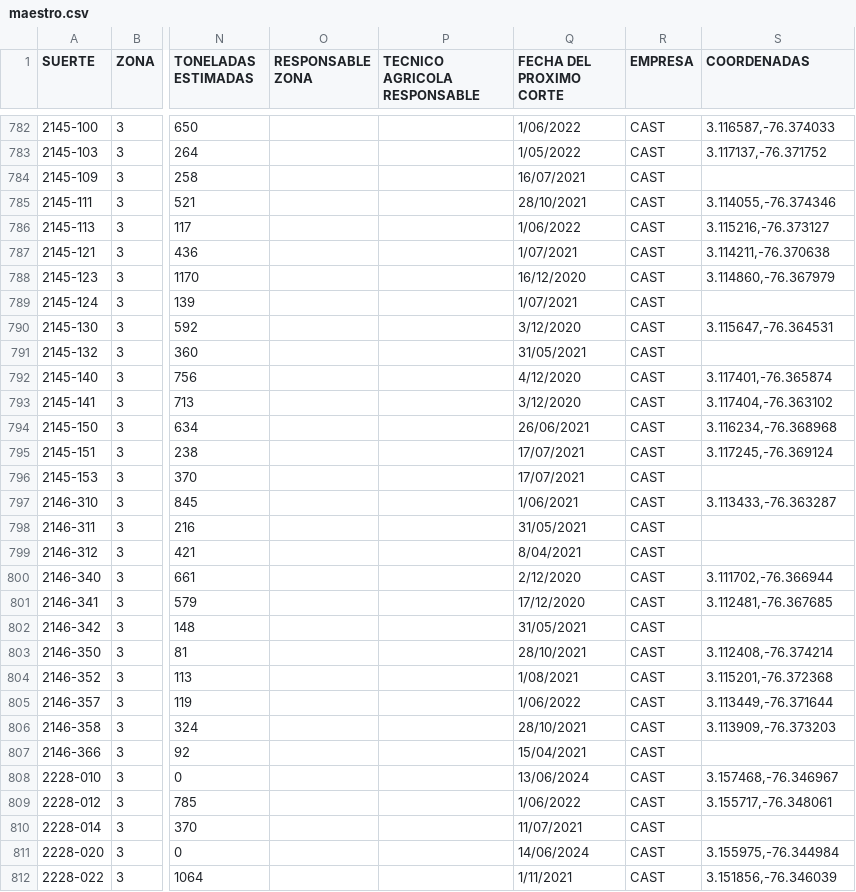
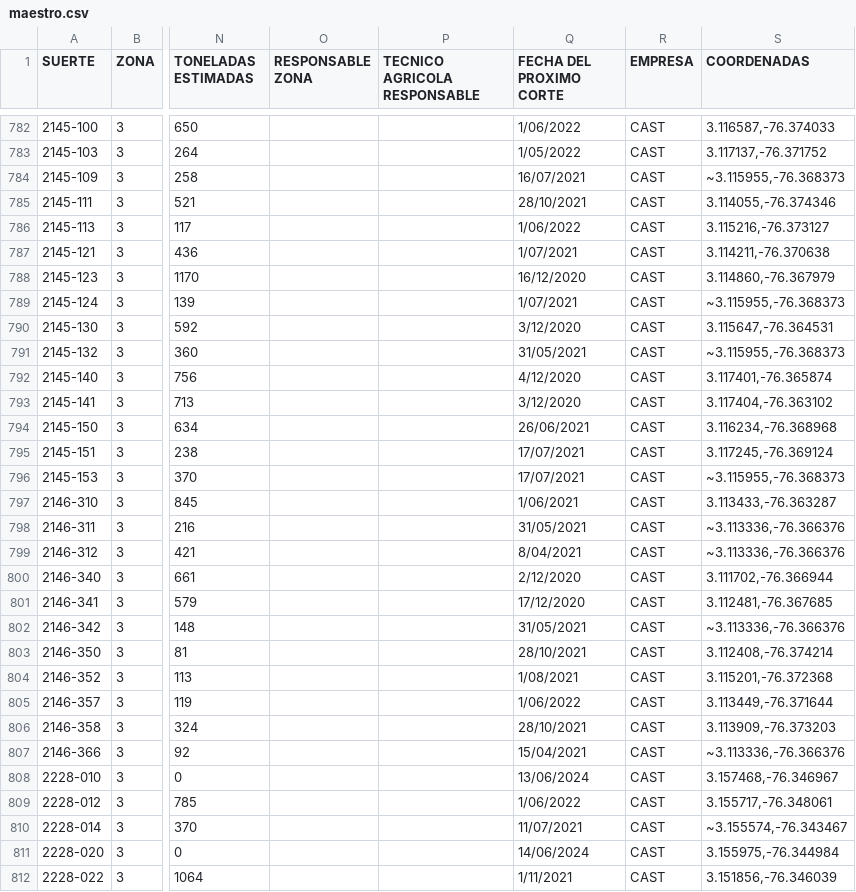
Before and after one commit to juancarloszuluagaranzon-afk/maestro-riopaila, a CSV file: maestro.csv, drawn as a sheet; only a part is shown, gaps mark what is left out; the diff covers the shown part only; the diff names each change by its address in the sheet, - before the commit and + after, or states it on an @@ line.

Commit message:
feat: completar las 73 suertes sin coordenada (5 exactas + 68 aproximadas)
Ahora las 1.489 suertes tienen ubicacion.

- 5 suertes de Riopaila se recuperan con coordenada EXACTA cruzando por
  sector-suerte (habia desajuste sec_ste vs sector+suerte en el GeoJSON).
- 68 suertes sin geometria propia se completan con ubicacion APROXIMADA =
  centroide de su sector, marcadas con prefijo "~" en la columna COORDENADAS.

La app distingue exacta de aproximada: en la tabla la aproximada muestra
"Aprox." (ambar) en vez de "Ubicacion"; en el detalle el boton dice "Ver en
Rio Map (aprox.)" con una nota que aclara que es el centroide del sector, no
el poligono exacto. El deep-link nombra la suerte como "Suerte X (aprox.)".

Bump v2.3.2 -> v2.3.3 (index.html, maestro.html, service-worker.js).

```diff
--- a/maestro.csv
+++ b/maestro.csv
-S784 (COORDENADAS): (empty)
+S784 (COORDENADAS): ~3.115955,-76.368373
-S789 (COORDENADAS): (empty)
+S789 (COORDENADAS): ~3.115955,-76.368373
-S791 (COORDENADAS): (empty)
+S791 (COORDENADAS): ~3.115955,-76.368373
-S796 (COORDENADAS): (empty)
+S796 (COORDENADAS): ~3.115955,-76.368373
-S798:S799 (COORDENADAS): (empty)
+S798:S799 (COORDENADAS): ~3.113336,-76.366376
-S802 (COORDENADAS): (empty)
+S802 (COORDENADAS): ~3.113336,-76.366376
-S807 (COORDENADAS): (empty)
+S807 (COORDENADAS): ~3.113336,-76.366376
-S810 (COORDENADAS): (empty)
+S810 (COORDENADAS): ~3.155574,-76.343467
```
Also changed, not shown: 64 edited cells elsewhere in this file, 3 other files.
